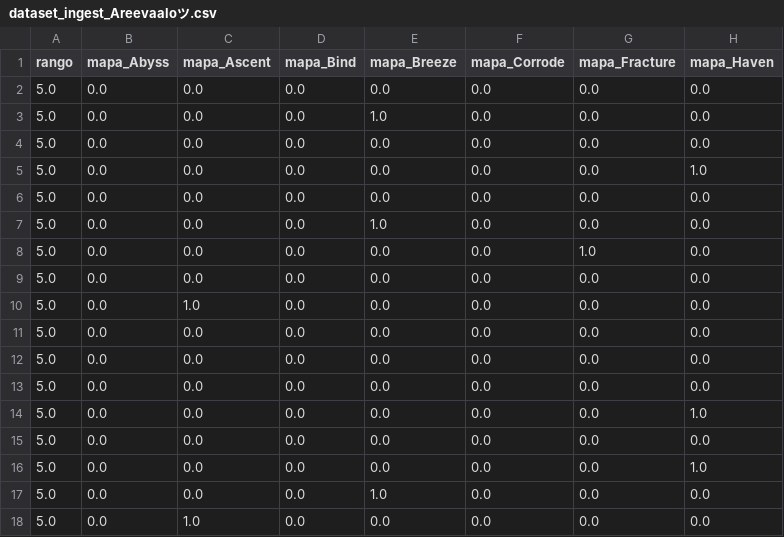
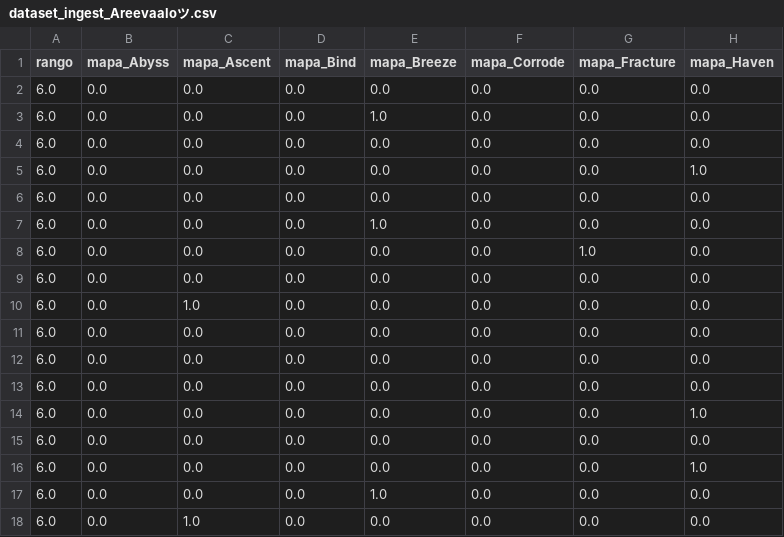
Before and after one commit to arondax/Proyecto-analisis, a CSV file: data/procesado/dataset_ingest_Areevaaloツ.csv, drawn as a sheet; only a part is shown; the diff names each change by its address in the sheet, - before the commit and + after, or states it on an @@ line.

```diff
--- a/data/procesado/dataset_ingest_Areevaaloツ.csv
+++ b/data/procesado/dataset_ingest_Areevaaloツ.csv
-A2:A18 (rango): 5.0
+A2:A18 (rango): 6.0
```
Also changed, not shown: data/procesado/dataset_ingest_Aaronnn17.csv, data/procesado/dataset_ingest_Chiste sad002.csv, 34 other files.
